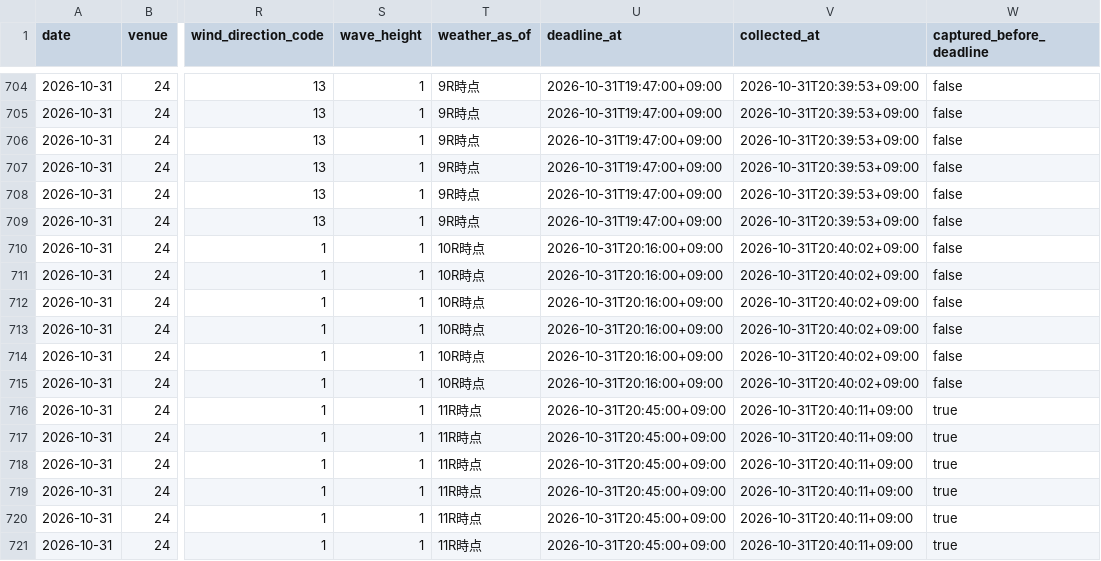
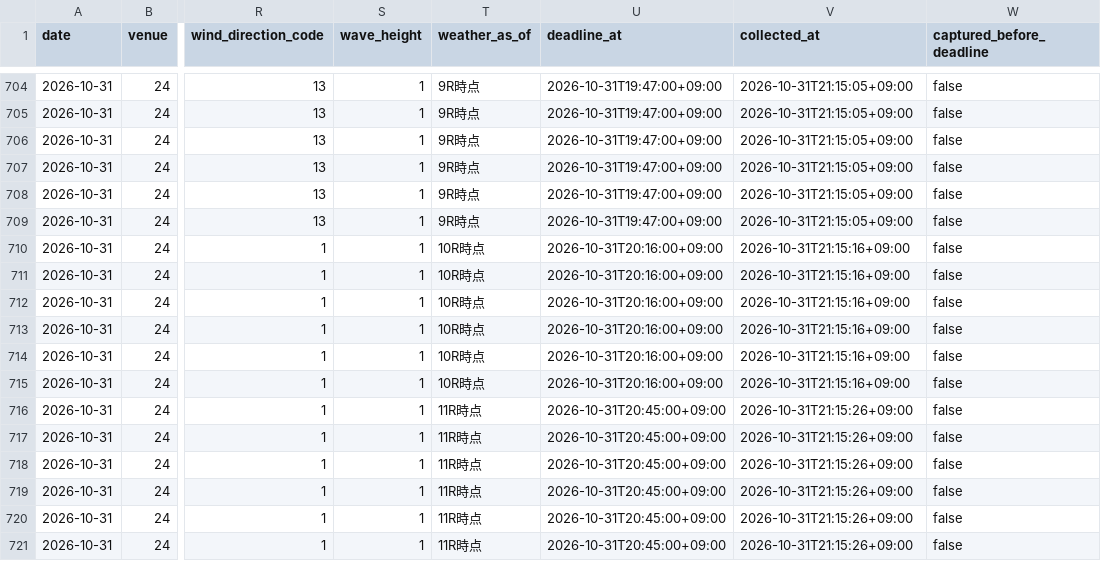
Before and after one commit to kasiwazakilove292-gif/boat-ai-app, a CSV file: data/omura_beforeinfo.csv, drawn as a sheet; only a part is shown, gaps mark what is left out; the diff covers the shown part only; the diff names each change by its address in the sheet, - before the commit and + after, or states it on an @@ line.

```diff
--- a/data/omura_beforeinfo.csv
+++ b/data/omura_beforeinfo.csv
-V704:V709 (collected_at): 2026-10-31T20:39:53+09:00
+V704:V709 (collected_at): 2026-10-31T21:15:05+09:00
-V710:V715 (collected_at): 2026-10-31T20:40:02+09:00
+V710:V715 (collected_at): 2026-10-31T21:15:16+09:00
-V716:V721 (collected_at): 2026-10-31T20:40:11+09:00
+V716:V721 (collected_at): 2026-10-31T21:15:26+09:00
-W716:W721 (captured_before_deadline): true
+W716:W721 (captured_before_deadline): false
```
Also changed, not shown: 66 edited cells elsewhere in this file, data/beforeinfo/2026-10-31.csv, 2 other files.
